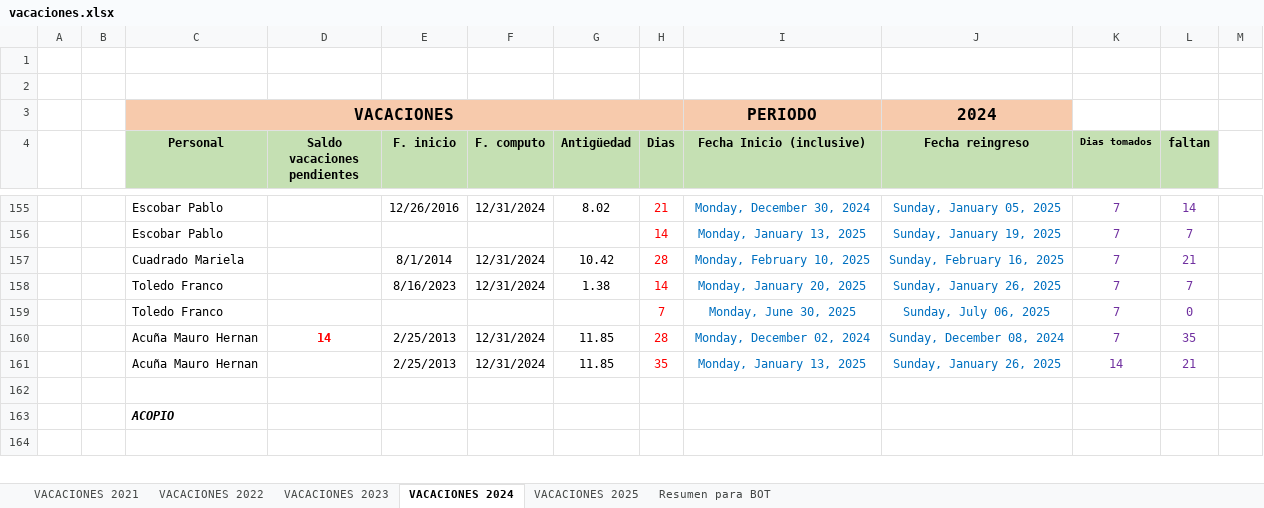
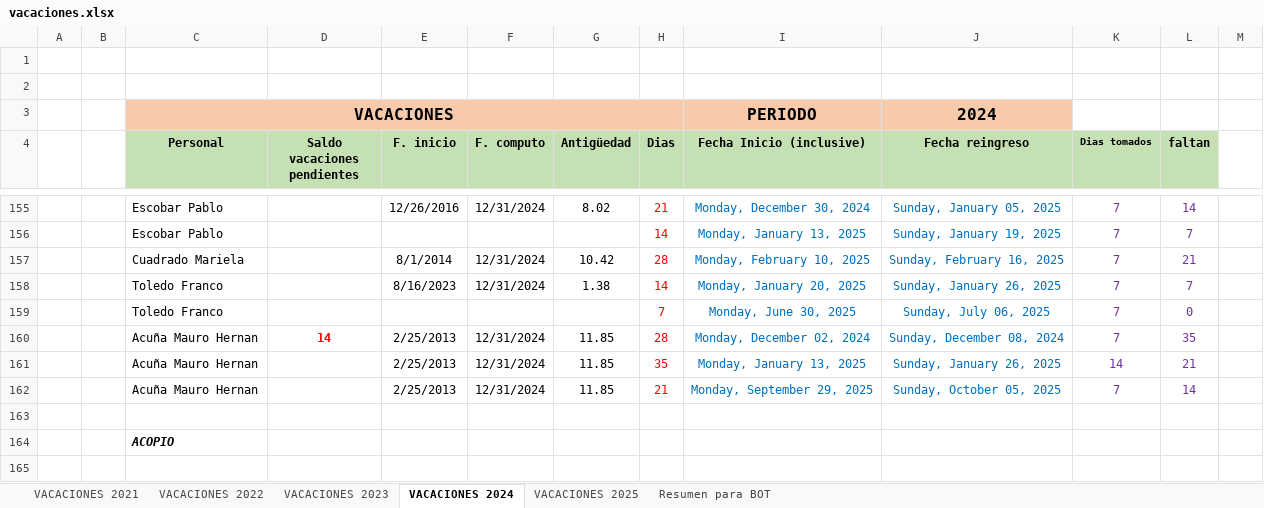
Before and after one commit to Nutralmix/Whatsapp-Bot, an Excel workbook: vacaciones.xlsx, sheet VACACIONES 2024, drawn as a sheet; only a part is shown, gaps mark what is left out; values as stored, in another font and other column widths than the file's, no borders; the diff names each change by its address in the sheet, - before the commit and + after, or states it on an @@ line.

```diff
--- a/vacaciones.xlsx (sheet VACACIONES 2024)
+++ b/vacaciones.xlsx (sheet VACACIONES 2024)
+row 162:  |  | Acuña Mauro Hernan |  | 2/25/2013 | 12/31/2024 | 11.85 | 21 | Monday, September 29, 2025 | Sunday, October 05, 2025 | 7 | 14
```
Also changed, not shown: sheet Resumen para BOT, 2 other files.
